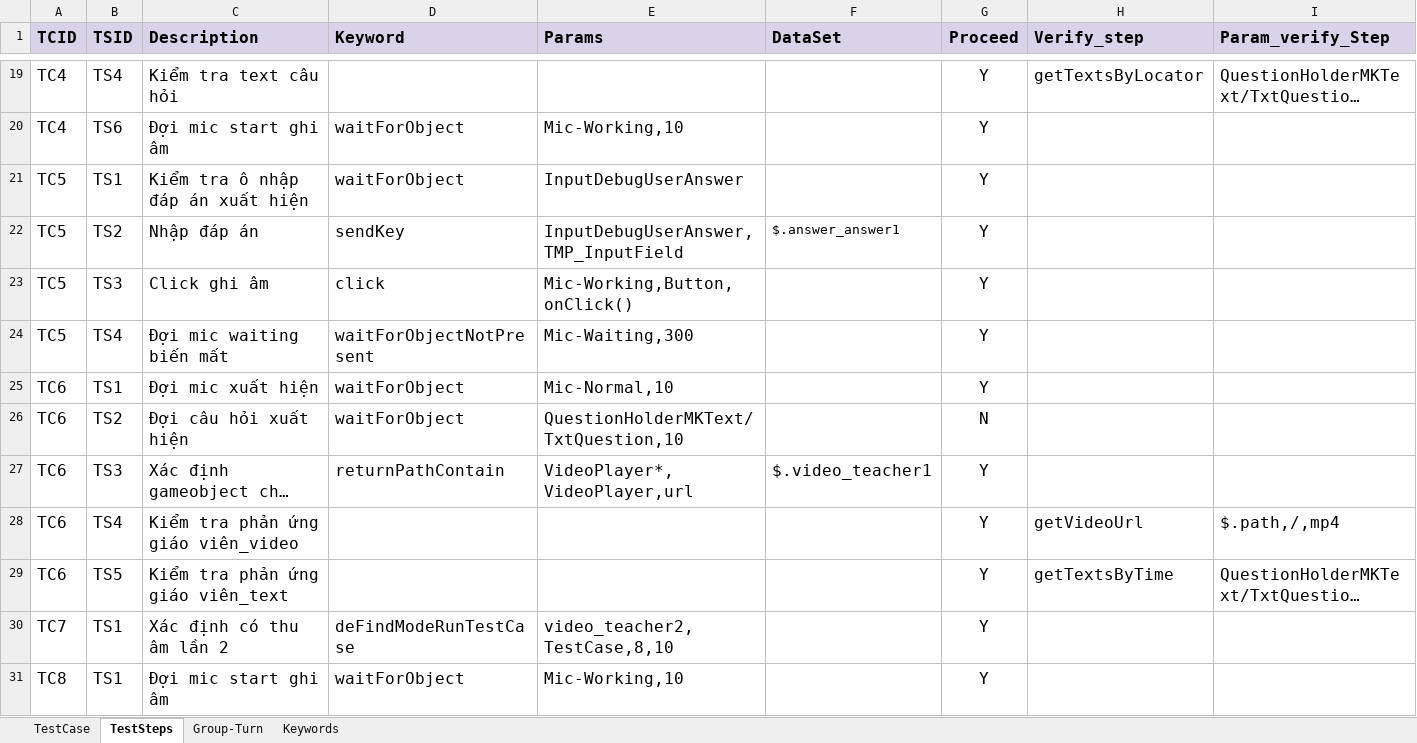
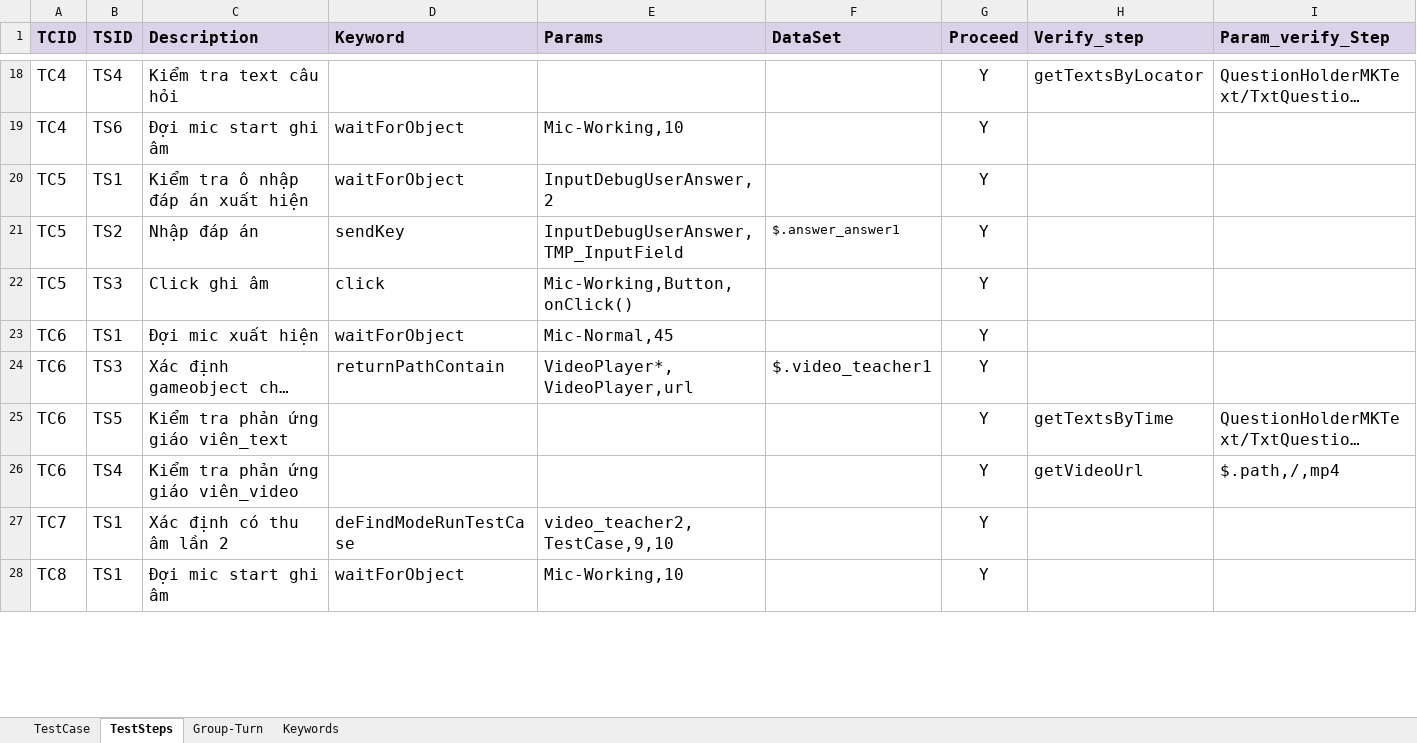
Before and after one commit to ngale892/tool_test_game, an Excel workbook: config/testcases/Report_VideoCall.xlsx, sheet TestSteps, drawn as a sheet; only a part is shown, gaps mark what is left out; long unchanged cells end in …; values as stored, in another font and other column widths than the file's, no borders; charts and pictures and conditional formats not drawn; removed rows and columns are numbered as before the commit, all else as after; rows hold the shown columns only; the diff covers the shown part only; the diff names each change by its address in the sheet, - before the commit and + after, or states it on an @@ line.

Commit message:
update tc video call and file jar (run)

```diff
--- a/config/testcases/Report_VideoCall.xlsx (sheet TestSteps)
+++ b/config/testcases/Report_VideoCall.xlsx (sheet TestSteps)
-E20 (Params): InputDebugUserAnswer
+E20 (Params): InputDebugUserAnswer,2
-row 24: TC5 | TS4 | Đợi mic waiting biến mất | waitForObjectNotPresent | Mic-Waiting,300 |  | Y
-E23 (Params): Mic-Normal,10
+E23 (Params): Mic-Normal,45
-row 26: TC6 | TS2 | Đợi câu hỏi xuất hiện | waitForObject | QuestionHolderMKText/TxtQuestion,10 |  | N
@@ row 29 moved to row 25: TC6 @@
-E27 (Params): video_teacher2,TestCase,8,10
+E27 (Params): video_teacher2,TestCase,9,10
```
Also changed, not shown: 4 removed rows, 1 moved row and 12 edited cells elsewhere in this sheet, sheet TestCase, 1 other file.
